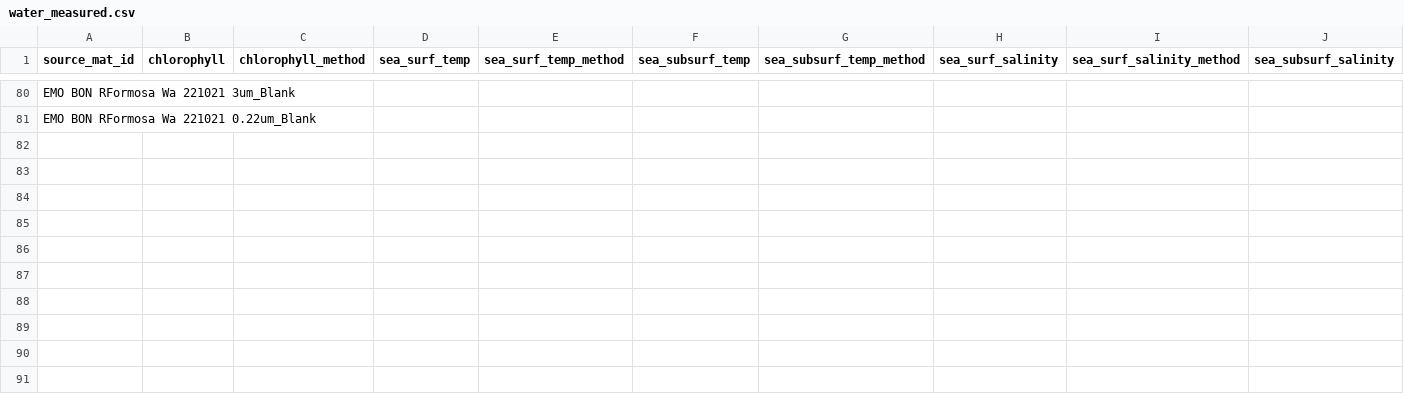
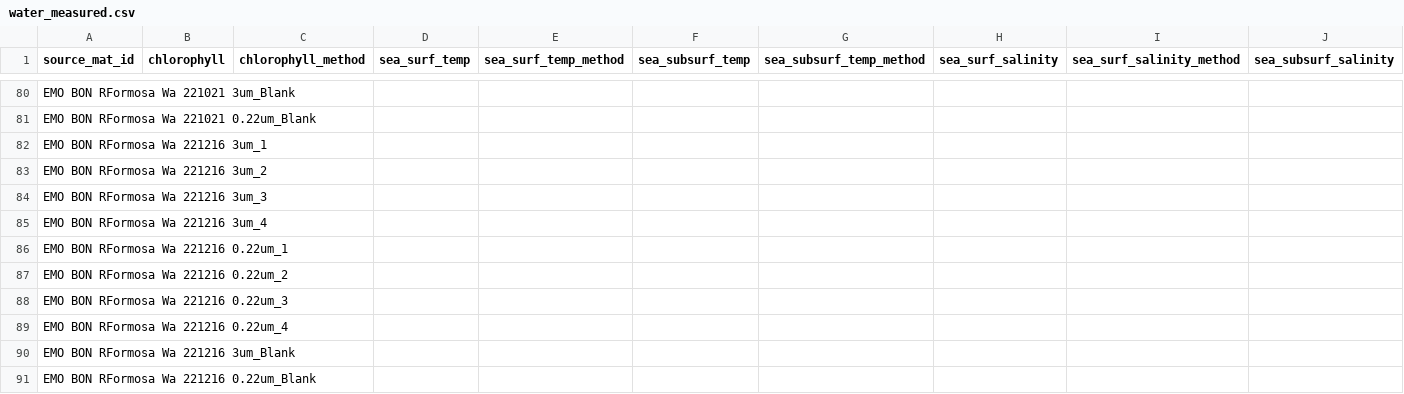
Before and after one commit to bulricht-org/observatory-RFormosa-data, a CSV file: downloads/gdoc-csv/water_measured.csv, drawn as a sheet; only a part is shown, gaps mark what is left out; rows hold the shown columns only; the diff names each change by its address in the sheet, - before the commit and + after, or states it on an @@ line.

```diff
--- a/downloads/gdoc-csv/water_measured.csv
+++ b/downloads/gdoc-csv/water_measured.csv
+row 82: EMO BON RFormosa Wa 221216 3um_1
+row 83: EMO BON RFormosa Wa 221216 3um_2
+row 84: EMO BON RFormosa Wa 221216 3um_3
+row 85: EMO BON RFormosa Wa 221216 3um_4
+row 86: EMO BON RFormosa Wa 221216 0.22um_1
+row 87: EMO BON RFormosa Wa 221216 0.22um_2
+row 88: EMO BON RFormosa Wa 221216 0.22um_3
+row 89: EMO BON RFormosa Wa 221216 0.22um_4
+row 90: EMO BON RFormosa Wa 221216 3um_Blank
+row 91: EMO BON RFormosa Wa 221216 0.22um_Blank
```
Also changed, not shown: downloads/gdoc-csv/sediment_measured.csv, downloads/gdoc-csv/sediment_sampling.csv, 1 other file.
